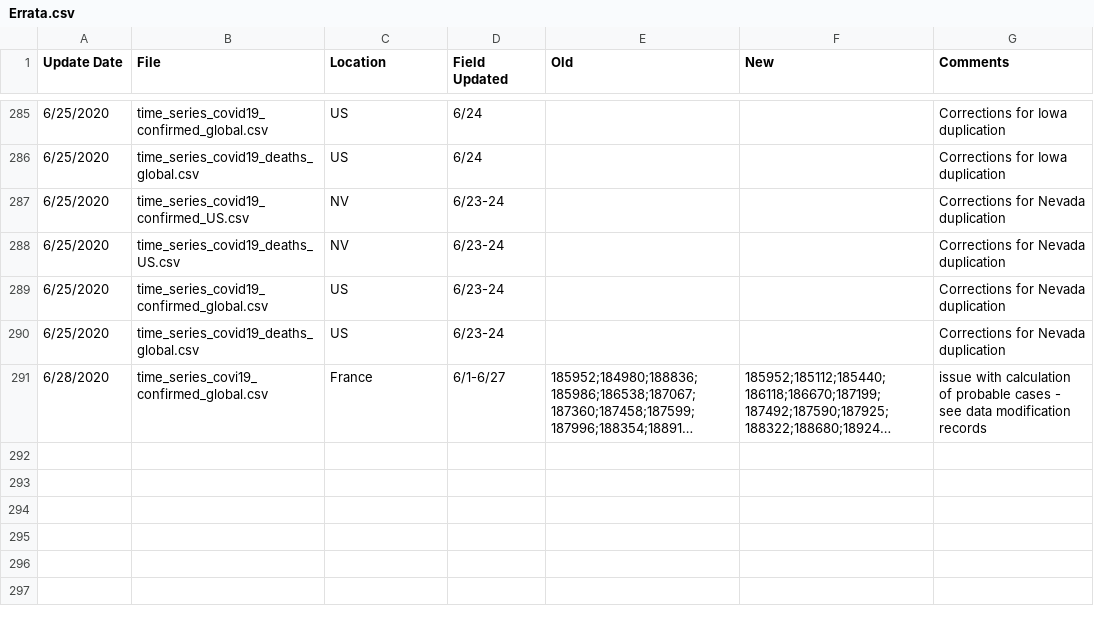
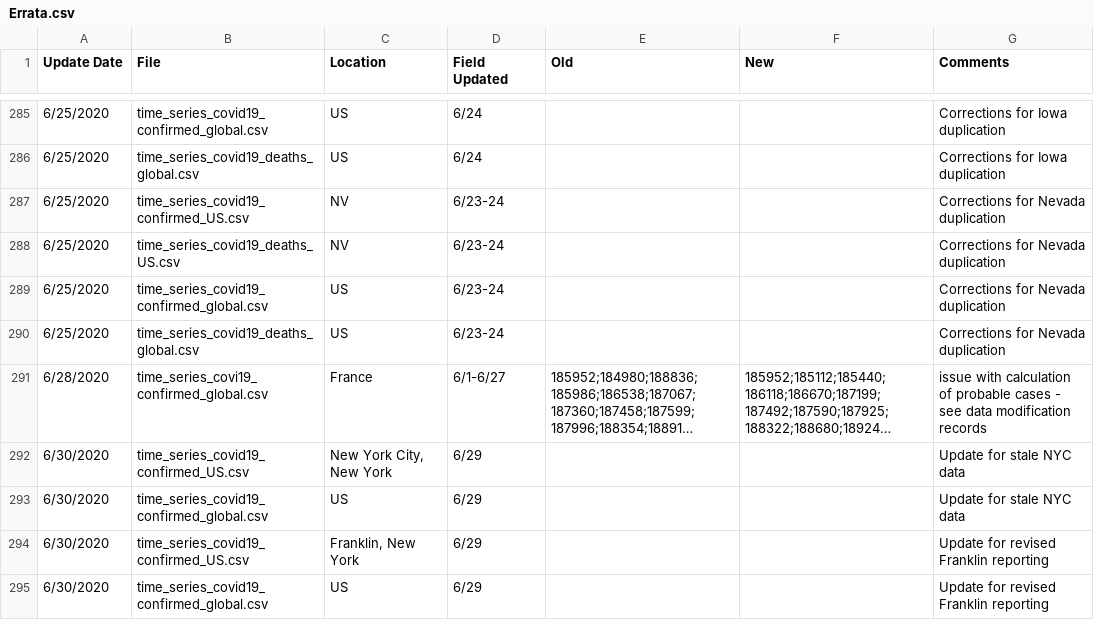
Before and after one commit to almenal/covid-r-plots, a CSV file: rawdata/Errata.csv, drawn as a sheet; only a part is shown, gaps mark what is left out; long unchanged cells end in …; the diff names each change by its address in the sheet, - before the commit and + after, or states it on an @@ line.

```diff
--- a/rawdata/Errata.csv
+++ b/rawdata/Errata.csv
+row 292: 6/30/2020 | time_series_covid19_confirmed_US.csv | New York City, New York | 6/29 |  |  | Update for stale NYC data
+row 293: 6/30/2020 | time_series_covid19_confirmed_global.csv | US | 6/29 |  |  | Update for stale NYC data
+row 294: 6/30/2020 | time_series_covid19_confirmed_US.csv | Franklin, New York | 6/29 |  |  | Update for revised Franklin reporting
+row 295: 6/30/2020 | time_series_covid19_confirmed_global.csv | US | 6/29 |  |  | Update for revised Franklin reporting
```
Also changed, not shown: csv-data/covid-cases-timenorm-small.csv, rawdata/time_series_covid19_confirmed_global.csv, 14 other files.
